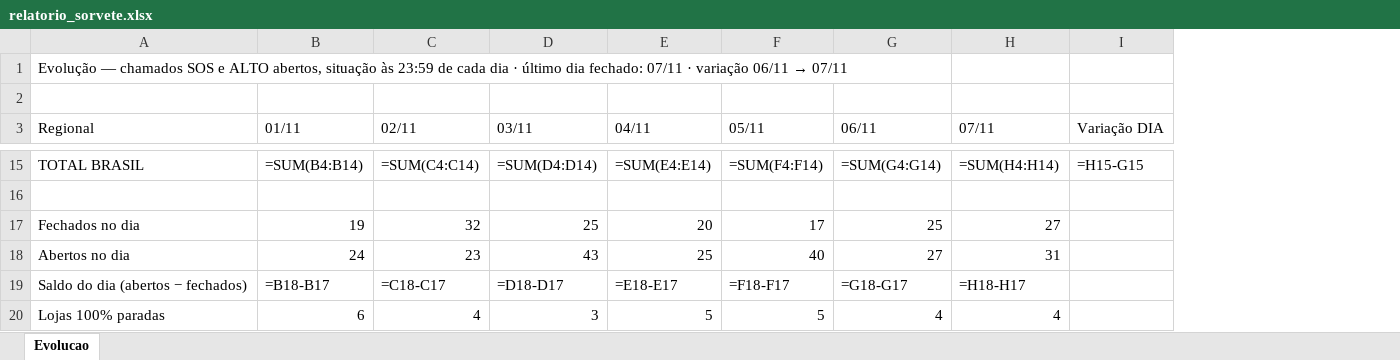
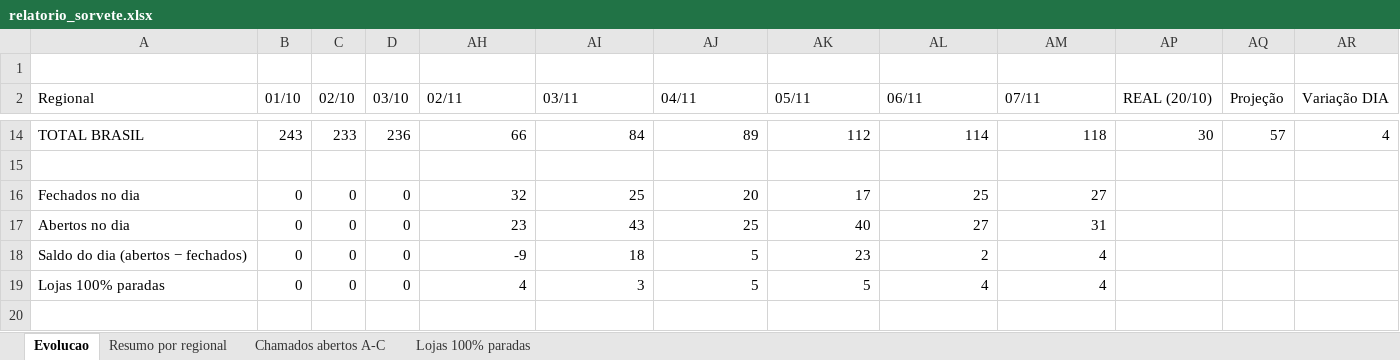
Before and after one commit to christianmoura1/chamados, an Excel workbook: data/relatorio_sorvete.xlsx, sheet Evolucao, drawn as a sheet; only a part is shown, gaps mark what is left out; values as stored, in another font and other column widths than the file's, no cell formats; formulas without a stored value are shown as written; removed rows and columns are numbered as before the commit, all else as after; rows hold the shown columns only; the diff covers the shown part only; the diff names each change by its address in the sheet, - before the commit and + after, or states it on an @@ line.

Commit message:
Sorvete: Baixar Excel no formato da planilha modelo (4 abas: Evolucao, Resumo por regional, Chamados abertos A-C, Lojas 100% paradas)

```diff
--- a/data/relatorio_sorvete.xlsx (sheet Evolucao)
+++ b/data/relatorio_sorvete.xlsx (sheet Evolucao)
+sheet tab: Resumo por regional
+sheet tab: Chamados abertos A-C
+sheet tab: Lojas 100% paradas
-column B (01/11), rows 15-20: =SUM(B4:B14) |  | 19 | 24 | =B18-B17 | 6
+column B (01/10), rows 14-19: 243 |  | 0 | 0 | 0 | 0
+column C (02/10), rows 14-19: 233 |  | 0 | 0 | 0 | 0
+column D (03/10), rows 14-19: 236 |  | 0 | 0 | 0 | 0
+column AP (REAL (20/10)), row 14: 30
+column AQ (Projeção), row 14: 57
-row 1: Evolução — chamados SOS e ALTO abertos, situação às 23:59 de cada dia · último dia fechado: 07/11 · variação 06/11 → 07/11
-AH14 (02/11): =SUM(C4:C14)
+AH14 (02/11): 66
-AI14 (03/11): =SUM(D4:D14)
+AI14 (03/11): 84
-AJ14 (04/11): =SUM(E4:E14)
+AJ14 (04/11): 89
-AK14 (05/11): =SUM(F4:F14)
+AK14 (05/11): 112
-AL14 (06/11): =SUM(G4:G14)
+AL14 (06/11): 114
-AM14 (07/11): =SUM(H4:H14)
+AM14 (07/11): 118
-AR14 (Variação DIA): =H15-G15
+AR14 (Variação DIA): 4
-AH18 (02/11): =C18-C17
+AH18 (02/11): -9
-AI18 (03/11): =D18-D17
+AI18 (03/11): 18
-AJ18 (04/11): =E18-E17
+AJ18 (04/11): 5
-AK18 (05/11): =F18-F17
+AK18 (05/11): 23
-AL18 (06/11): =G18-G17
+AL18 (06/11): 2
-AM18 (07/11): =H18-H17
+AM18 (07/11): 4
```
Also changed, not shown: 4 added rows, 4 removed rows and 16 edited cells elsewhere in this sheet, cell formats, hidden cells, 1 other file.
